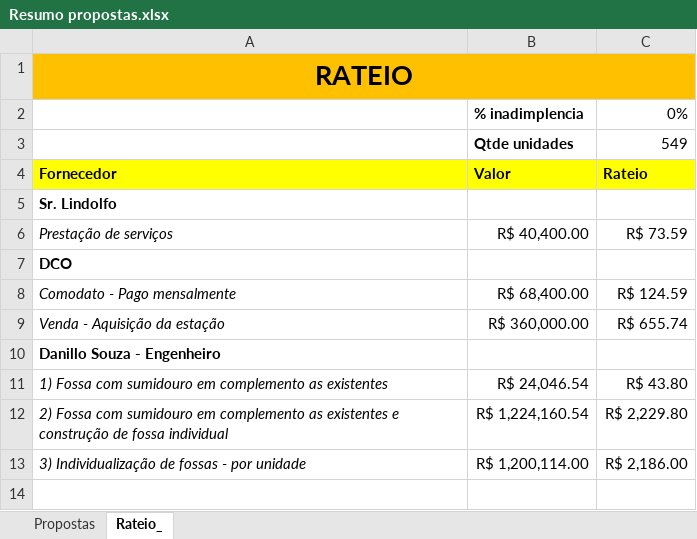
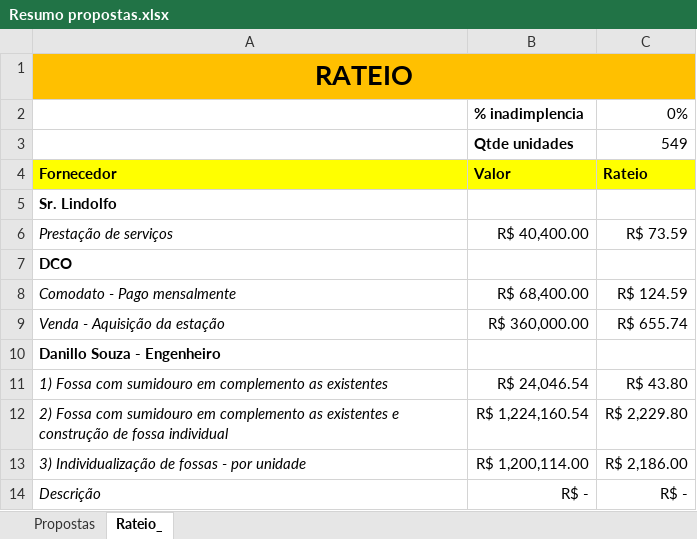
Before and after one commit to rwlc71/Village, an Excel workbook: Manutenção Village/Resumo propostas.xlsx, sheet Rateio_, drawn as a sheet; values as stored, in another font and other column widths than the file's, no borders; the diff names each change by its address in the sheet, - before the commit and + after, or states it on an @@ line.

```diff
--- a/Manutenção Village/Resumo propostas.xlsx (sheet Rateio_)
+++ b/Manutenção Village/Resumo propostas.xlsx (sheet Rateio_)
+row 14: Descrição | R$ - | R$ -
```
Also changed, not shown: sheet Propostas, 5 other files.
